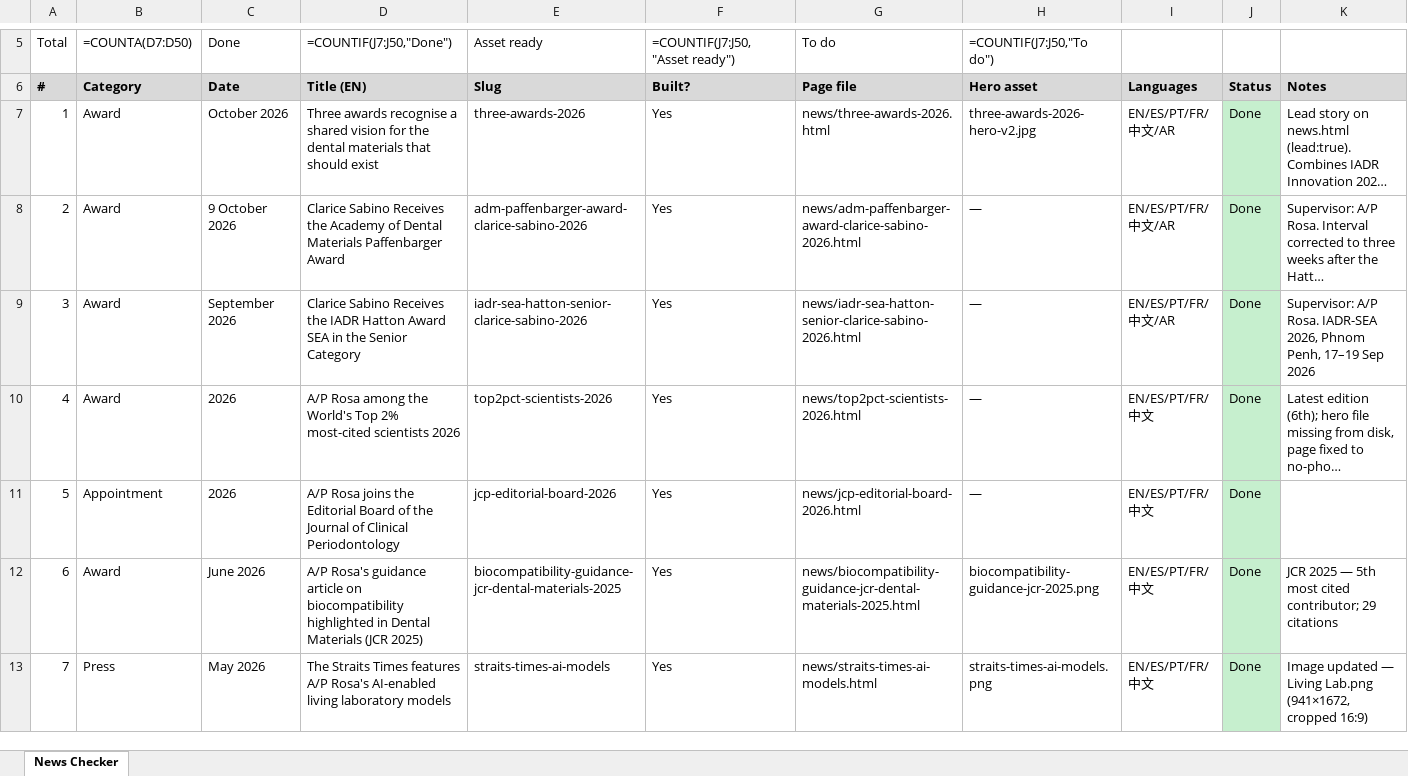
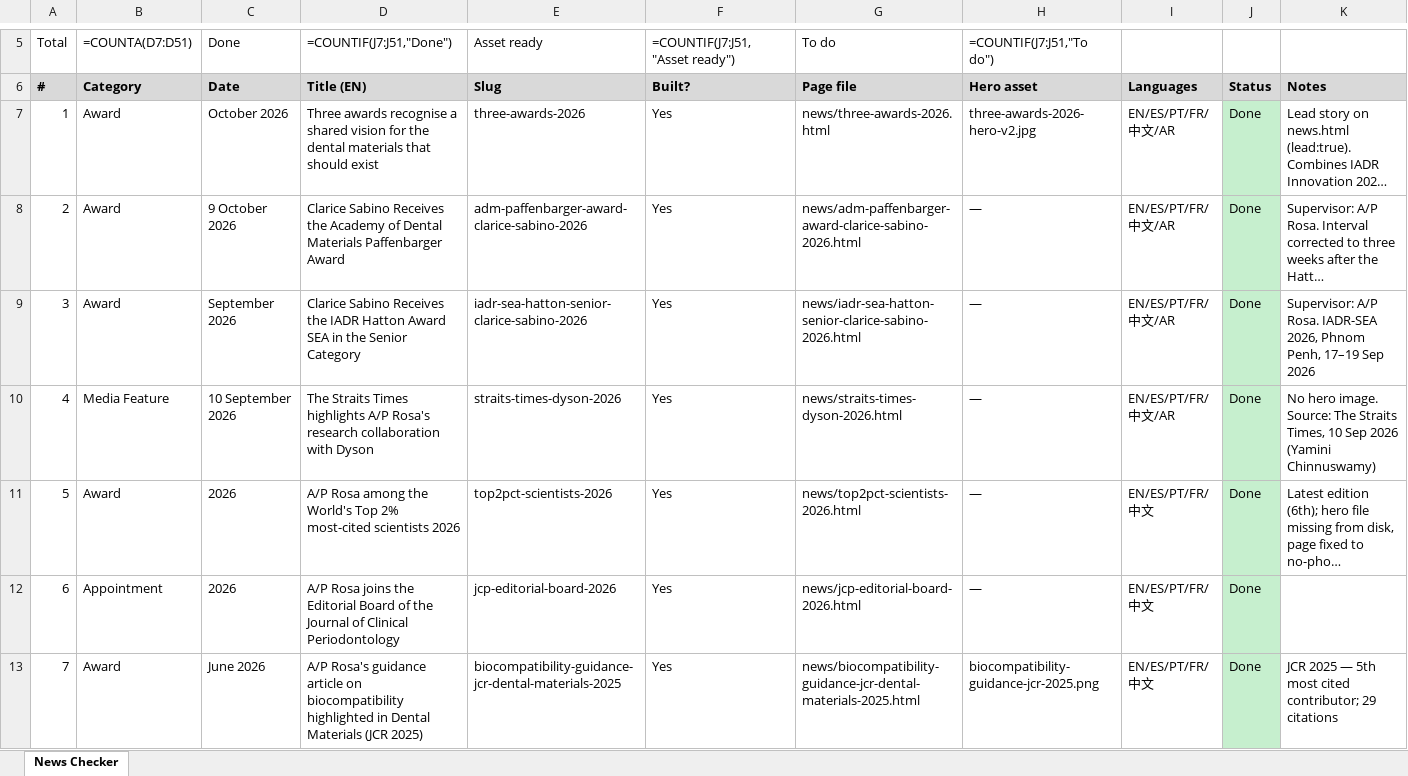
Before and after one commit to vinirosadent/rosa-expert, an Excel workbook: news/news-checker.xlsx, sheet News Checker, drawn as a sheet; only a part is shown, gaps mark what is left out; the shorter side is filled out with more unchanged rows; long unchanged cells end in …; values as stored, in another font and other column widths than the file's, no borders; formulas without a stored value are shown as written; addresses are those after the commit; the diff names each change by its address in the sheet, - before the commit and + after, or states it on an @@ line.

Commit message:
news: Straits Times Dyson collaboration; three awards lead story; Hokkaido past tense; who trainee award; news checker

```diff
--- a/news/news-checker.xlsx (sheet News Checker)
+++ b/news/news-checker.xlsx (sheet News Checker)
-B5: =COUNTA(D7:D50)
+B5: =COUNTA(D7:D51)
-D5: =COUNTIF(J7:J50,"Done")
+D5: =COUNTIF(J7:J51,"Done")
-F5: =COUNTIF(J7:J50,"Asset ready")
+F5: =COUNTIF(J7:J51,"Asset ready")
-H5: =COUNTIF(J7:J50,"To do")
+H5: =COUNTIF(J7:J51,"To do")
+row 10: 4 | Media Feature | 10 September 2026 | The Straits Times highlights A/P Rosa's research collaboration with Dyson | straits-times-dyson-2026 | Yes | news/straits-times-dyson-2026.html | — | EN/ES/PT/FR/中文/AR | Done | No hero image. Source: The Straits Times, 10 Sep 2026 (Yamini Chinnuswamy)
@@ column A (Total) renumbered from row 11 down @@
```
Also changed, not shown: 2 other files.
